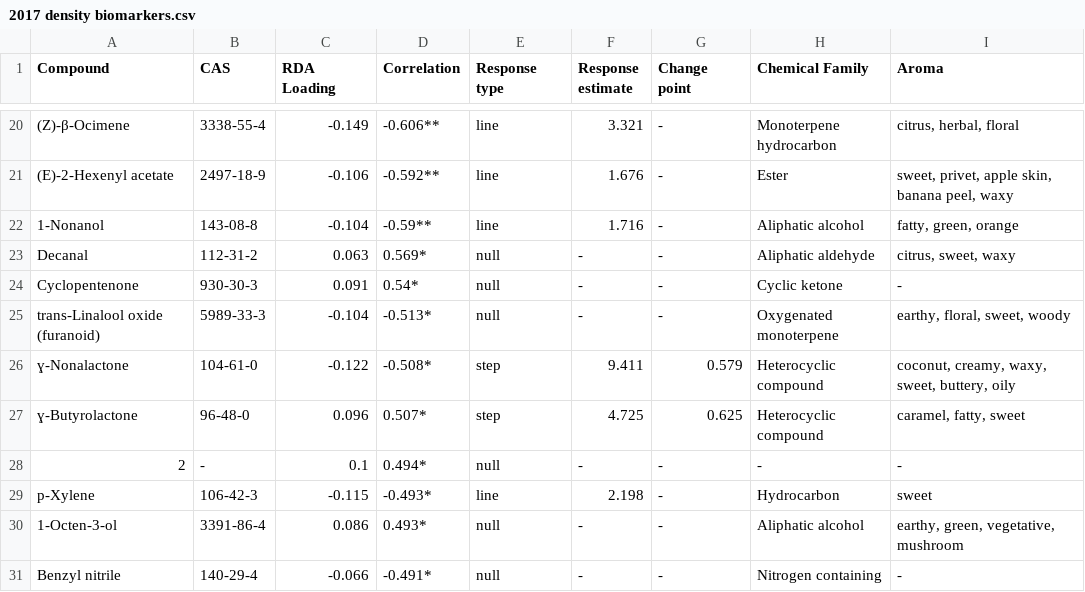
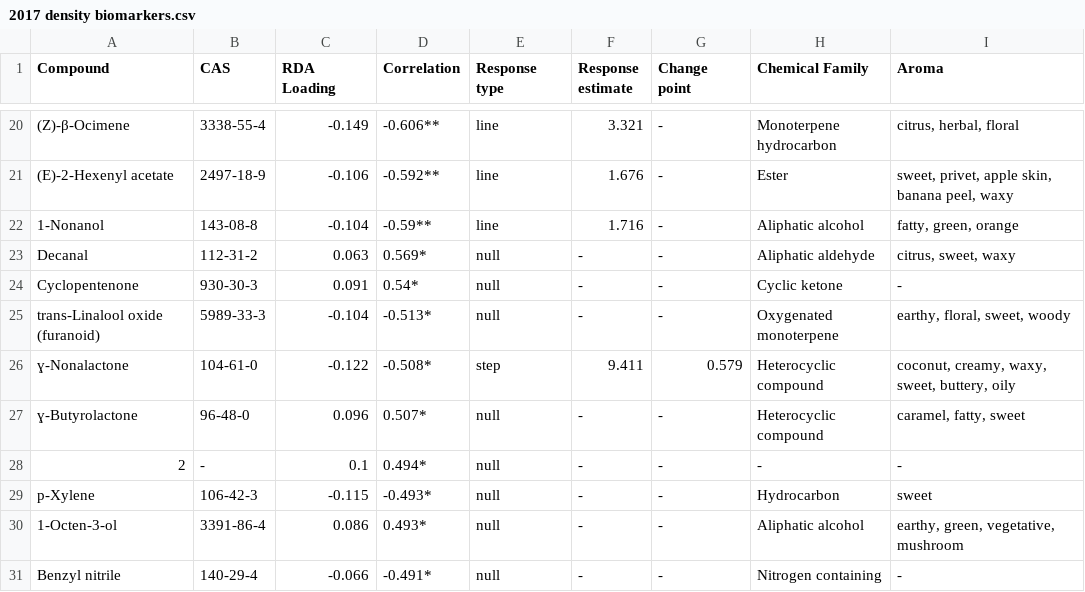
Before and after one commit to Aariq/leafhopper-manipulative, a CSV file: figs/2017 density biomarkers.csv, drawn as a sheet; only a part is shown, gaps mark what is left out.

Commit message:
considered statistical significance of difference in intercepts for step models

```diff
--- a/figs/2017 density biomarkers.csv
+++ b/figs/2017 density biomarkers.csv
@@ -26,5 +26,5 @@ trans-Linalool oxide (furanoid),5989-33-3,-0.104,-0.513*,null,-,-,Oxygenated mon
 ɣ-Nonalactone,104-61-0,-0.122,-0.508*,step,9.411,0.579,Heterocyclic compound,"coconut, creamy, waxy, sweet, buttery, oily"
-ɣ-Butyrolactone,96-48-0,0.096,0.507*,step,4.725,0.625,Heterocyclic compound,"caramel, fatty, sweet"
+ɣ-Butyrolactone,96-48-0,0.096,0.507*,null,-,-,Heterocyclic compound,"caramel, fatty, sweet"
 2,-,0.1,0.494*,null,-,-,-,-
-p-Xylene,106-42-3,-0.115,-0.493*,line,2.198,-,Hydrocarbon,sweet
+p-Xylene,106-42-3,-0.115,-0.493*,null,-,-,Hydrocarbon,sweet
 1-Octen-3-ol,3391-86-4,0.086,0.493*,null,-,-,Aliphatic alcohol,"earthy, green, vegetative, mushroom"
```
Also changed, not shown: 5 other files.
